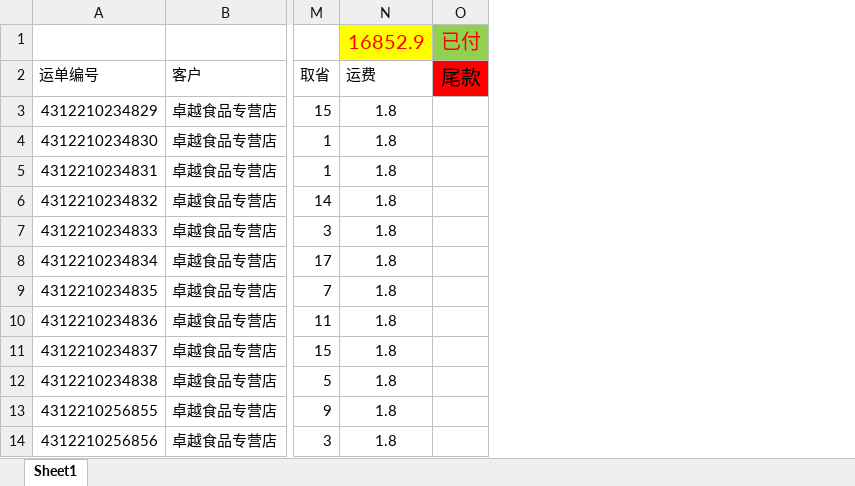
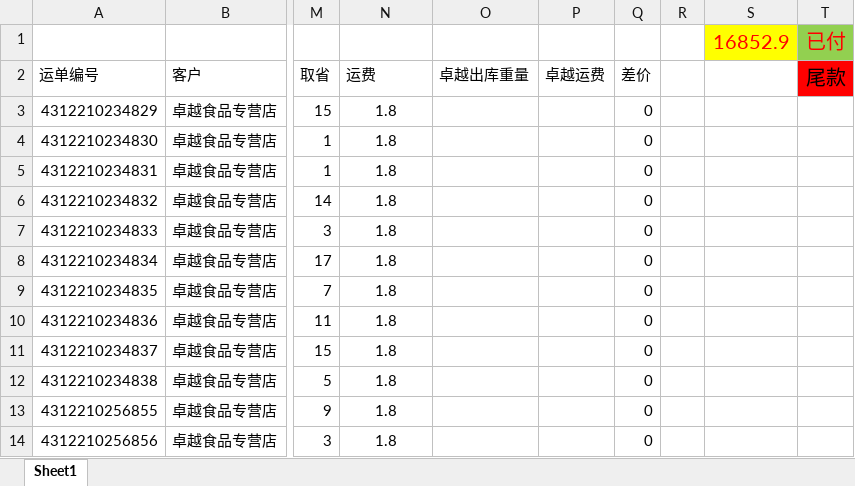
Before and after one commit to NationYY/CloudWarehouse, an Excel workbook: StorageBill/proj_win/系统数据/韵达快递账单/原文件/202102.xlsx, sheet Sheet1, drawn as a sheet; only a part is shown, gaps mark what is left out; values as stored, in another font and other column widths than the file's, no borders; the diff names each change by its address in the sheet, - before the commit and + after, or states it on an @@ line.

```diff
--- a/StorageBill/proj_win/系统数据/韵达快递账单/原文件/202102.xlsx (sheet Sheet1)
+++ b/StorageBill/proj_win/系统数据/韵达快递账单/原文件/202102.xlsx (sheet Sheet1)
+column O (卓越出库重量), empty
+column P (卓越运费), empty
+column Q (差价), rows 3-14: all 0
+column R, empty
+column S, row 1: 16852.9
-N1 (运费): 16852.9
+N1 (运费): (empty)
-N1 fill: #FFFF00
+N1 fill: none
```
Also changed, not shown: formulas that keep their value, 16 other files.
